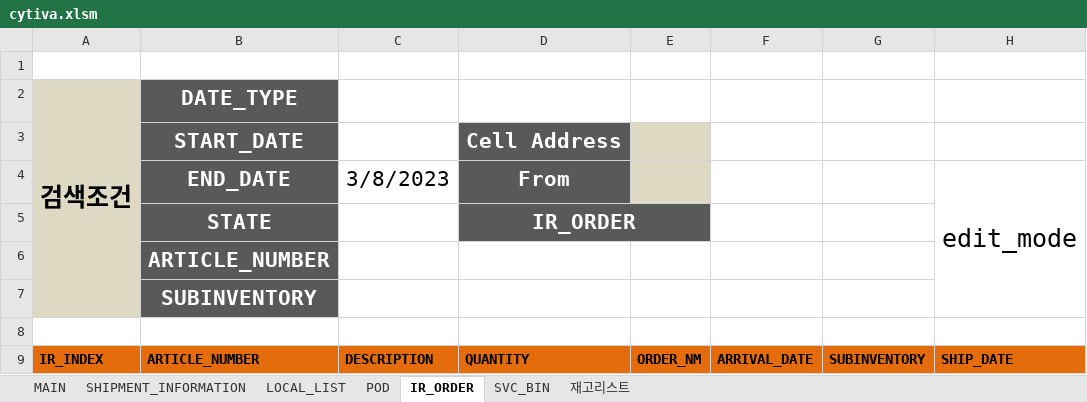
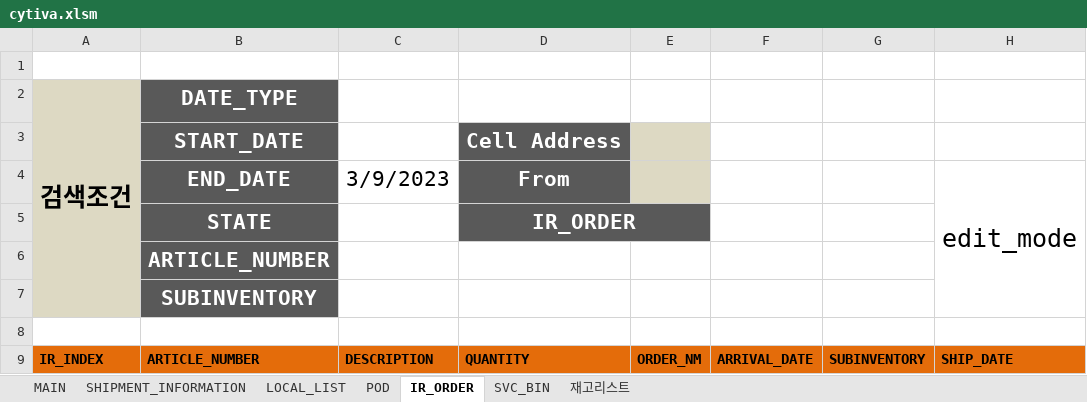
Before and after one commit to Themath93/warehouse-management-system, an Excel workbook: xlwings_job/cytiva.xlsm, sheet IR_ORDER, drawn as a sheet; only a part is shown; values as stored, in another font and other column widths than the file's, no borders; charts and pictures not drawn; the diff names each change by its address in the sheet, - before the commit and + after, or states it on an @@ line.

```diff
--- a/xlwings_job/cytiva.xlsm (sheet IR_ORDER)
+++ b/xlwings_job/cytiva.xlsm (sheet IR_ORDER)
-C4: 3/8/2023
+C4: 3/9/2023
```
Also changed, not shown: sheet MAIN, sheet POD, sheet LOCAL_LIST, sheet SHIPMENT_INFORMATION, sheet SVC_BIN, charts or pictures, 3 other files.
